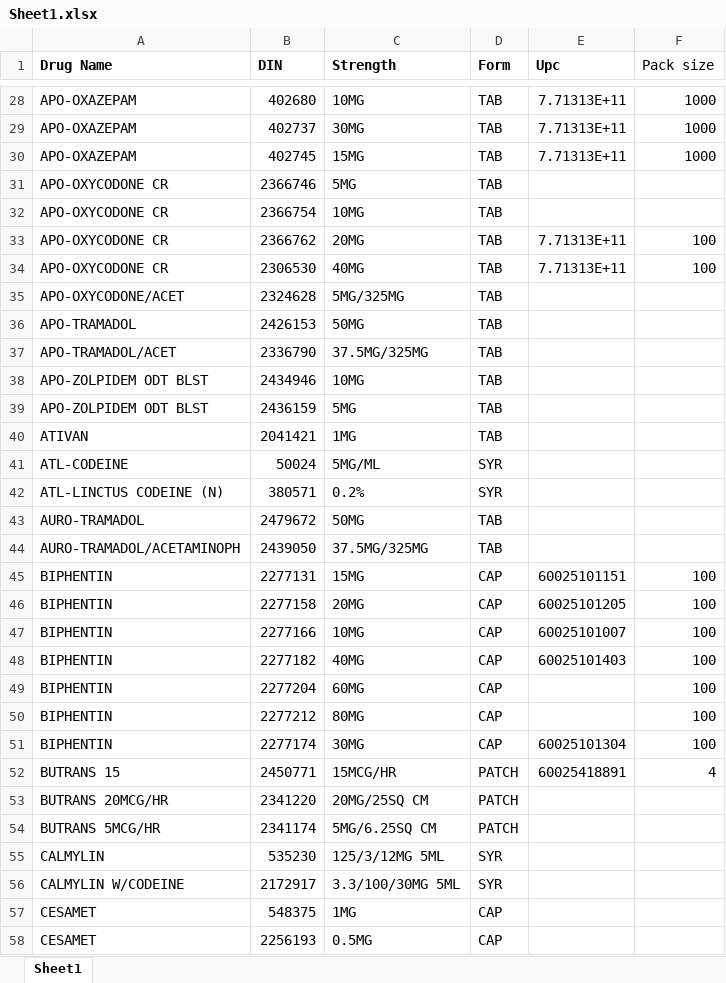
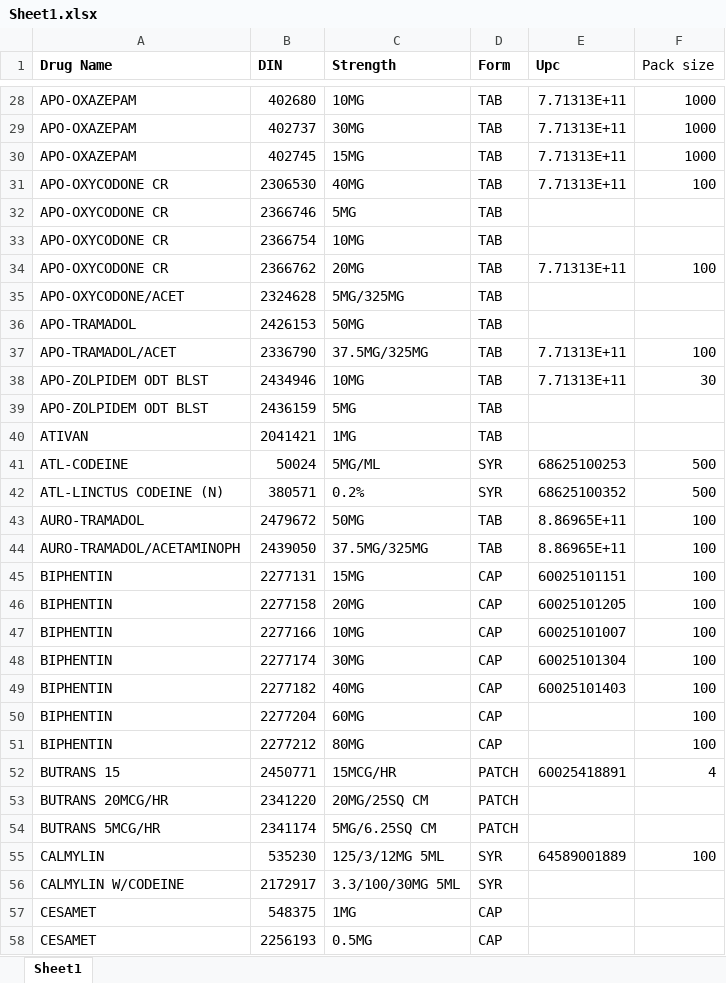
Before and after one commit to Bradleyh212/Narc_Recon, an Excel workbook: Sheet1.xlsx, sheet Sheet1, drawn as a sheet; only a part is shown, gaps mark what is left out; values as stored, in another font and other column widths than the file's, no borders; the diff covers the shown part only; the diff names each change by its address in the sheet, - before the commit and + after, or states it on an @@ line.

Commit message:
Added the remaining drug in my sheet, also set all the pck size, added the next step for excel sheet

```diff
--- a/Sheet1.xlsx (sheet Sheet1)
+++ b/Sheet1.xlsx (sheet Sheet1)
@@ row 34 moved to row 31: APO-OXYCODONE CR @@
-E37:E38 (Upc): (empty)
+E37:E38 (Upc): 7.71313E+11
-F37 (Pack size): (empty)
+F37 (Pack size): 100
-F38 (Pack size): (empty)
+F38 (Pack size): 30
-E41 (Upc): (empty)
+E41 (Upc): 68625100253
-F41:F42 (Pack size): (empty)
+F41:F42 (Pack size): 500
-E42 (Upc): (empty)
+E42 (Upc): 68625100352
-E43:E44 (Upc): (empty)
+E43:E44 (Upc): 8.86965E+11
-F43:F44 (Pack size): (empty)
+F43:F44 (Pack size): 100
@@ row 51 moved to row 48: BIPHENTIN @@
-E55 (Upc): (empty)
+E55 (Upc): 64589001889
-F55 (Pack size): (empty)
+F55 (Pack size): 100
```
Also changed, not shown: 7 added rows, 3 removed rows, 6 moved rows and 51 edited cells elsewhere in this sheet, 1 other file.
